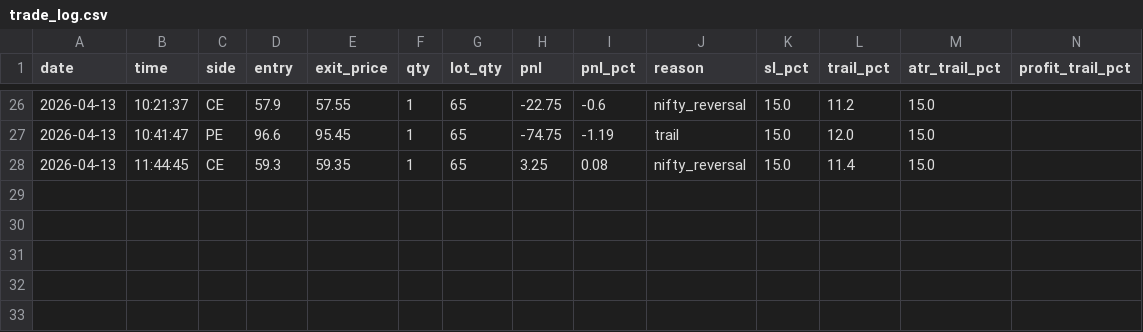
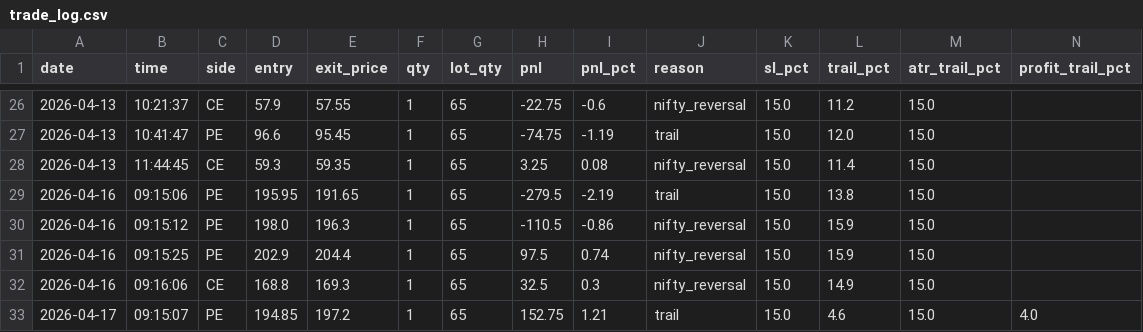
Before and after one commit to hkmrpt/webbot, a CSV file: trade_log.csv, drawn as a sheet; only a part is shown, gaps mark what is left out; rows hold the shown columns only; the diff names each change by its address in the sheet, - before the commit and + after, or states it on an @@ line.

```diff
--- a/trade_log.csv
+++ b/trade_log.csv
+row 29: 2026-04-16 | 09:15:06 | PE | 195.95 | 191.65 | 1 | 65 | -279.5 | -2.19 | trail | 15.0 | 13.8 | 15.0
+row 30: 2026-04-16 | 09:15:12 | PE | 198.0 | 196.3 | 1 | 65 | -110.5 | -0.86 | nifty_reversal | 15.0 | 15.9 | 15.0
+row 31: 2026-04-16 | 09:15:25 | PE | 202.9 | 204.4 | 1 | 65 | 97.5 | 0.74 | nifty_reversal | 15.0 | 15.9 | 15.0
+row 32: 2026-04-16 | 09:16:06 | CE | 168.8 | 169.3 | 1 | 65 | 32.5 | 0.3 | nifty_reversal | 15.0 | 14.9 | 15.0
+row 33: 2026-04-17 | 09:15:07 | PE | 194.85 | 197.2 | 1 | 65 | 152.75 | 1.21 | trail | 15.0 | 4.6 | 15.0 | 4.0
```
Also changed, not shown: 2 other files.
